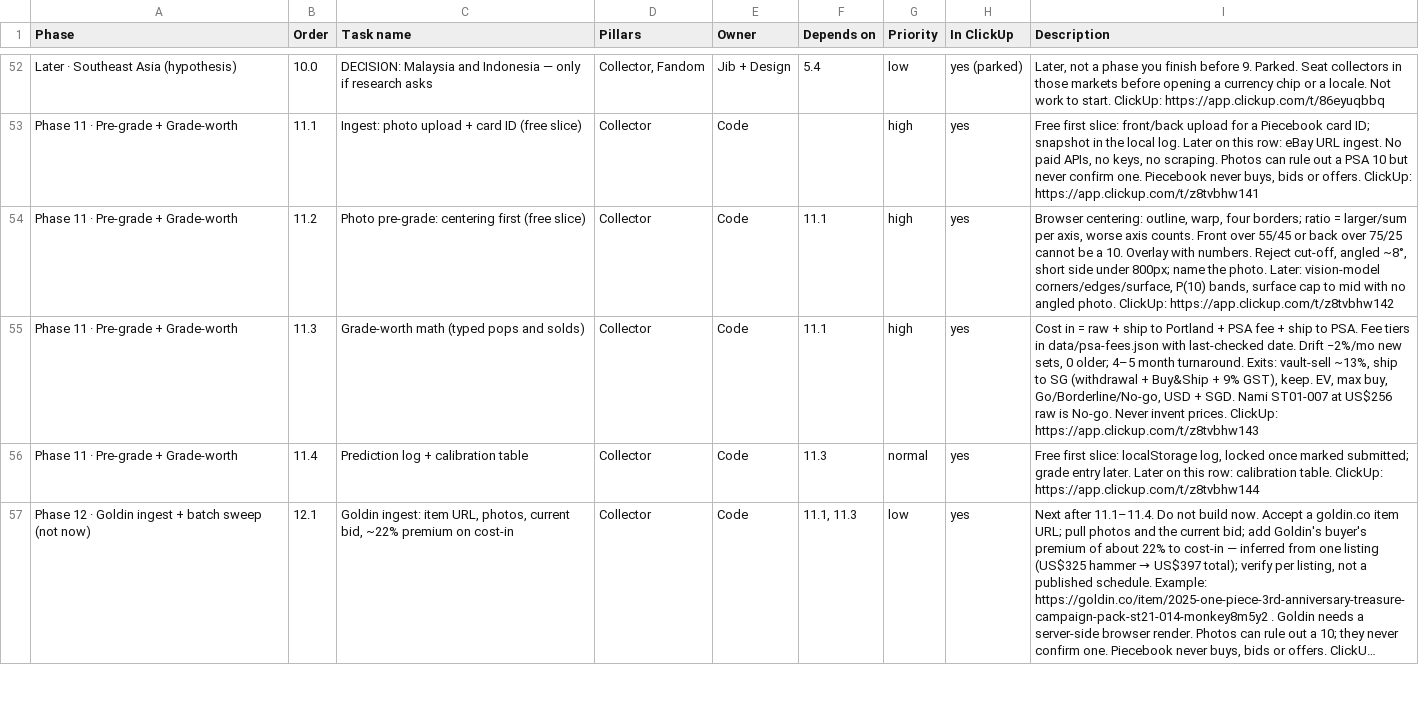
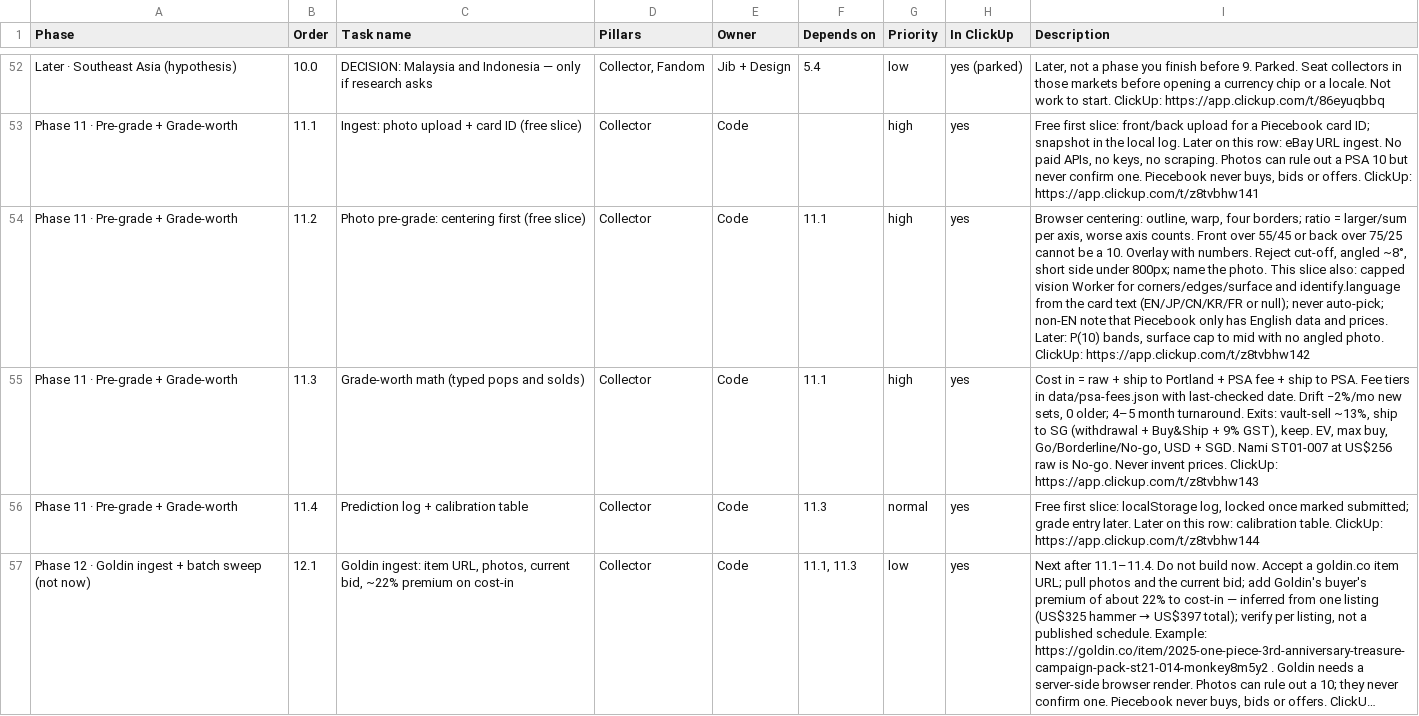
Before and after one commit to najibjuraimi-glitch/piecebook, a CSV file: docs/growth-map.csv, drawn as a sheet; only a part is shown, gaps mark what is left out; long unchanged cells end in …; the diff names each change by its address in the sheet, - before the commit and + after, or states it on an @@ line.

```diff
--- a/docs/growth-map.csv
+++ b/docs/growth-map.csv
-I54 (Description): …the photo. Later: vision-model corners/edges/surface, P(10) bands,…
+I54 (Description): …the photo. This slice also: capped vision Worker for corners/edges/surface and identify.language from the card text (EN/JP/CN/KR/FR or null); never auto-pick; non-EN note that Piecebook only has English data and prices. Later: P(10) bands,…
```
Also changed, not shown: 27 other files.
